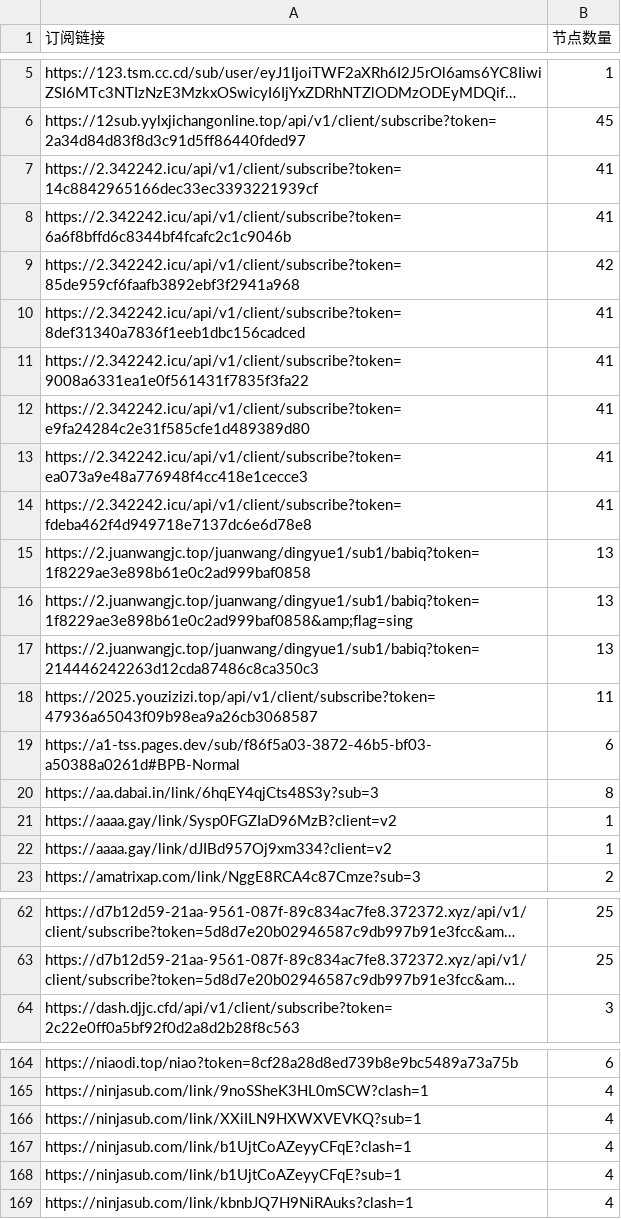
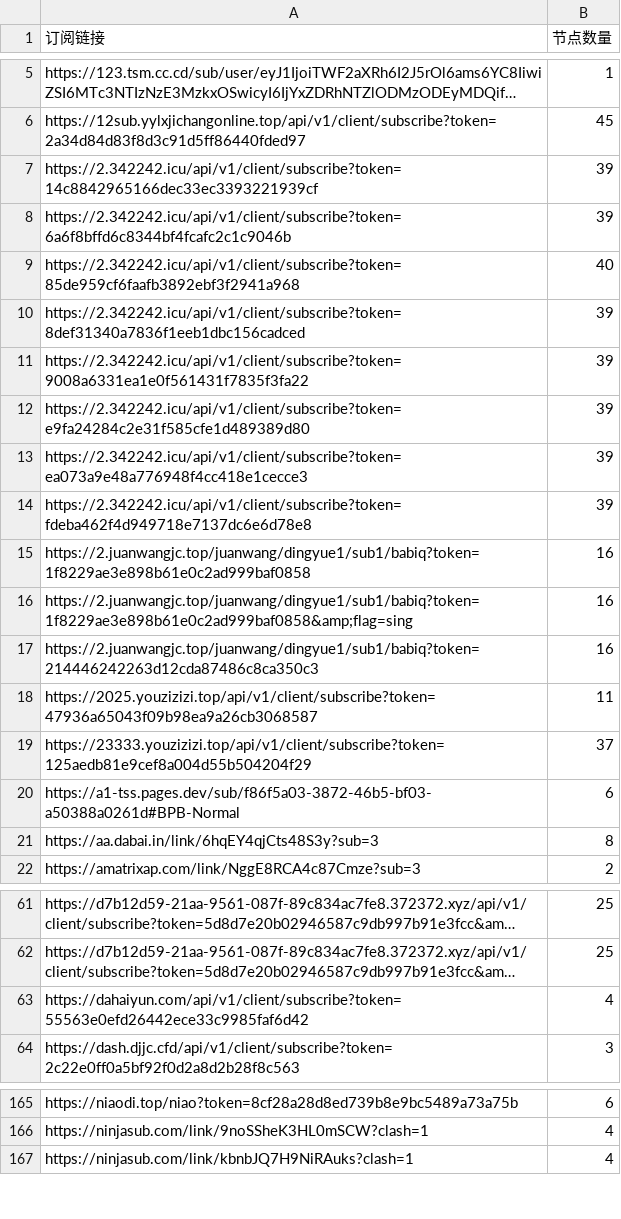
Before and after one commit to ipenwrt/crawler, a CSV file: sub_parser.csv, drawn as a sheet; only a part is shown, gaps mark what is left out; long unchanged cells end in …; removed rows and columns are numbered as before the commit, all else as after; the diff covers the shown part only; the diff names each change by its address in the sheet, - before the commit and + after, or states it on an @@ line.

```diff
--- a/sub_parser.csv
+++ b/sub_parser.csv
-B7:B8 (节点数量): 41
+B7:B8 (节点数量): 39
-B9 (节点数量): 42
+B9 (节点数量): 40
-B10:B14 (节点数量): 41
+B10:B14 (节点数量): 39
-B15:B17 (节点数量): 13
+B15:B17 (节点数量): 16
+row 19: https://23333.youzizizi.top/api/v1/client/subscribe?token=125aedb81e9cef8a004d55b504204f29 | 37
-row 21: https://aaaa.gay/link/Sysp0FGZIaD96MzB?client=v2 | 1
-row 22: https://aaaa.gay/link/dJIBd957Oj9xm334?client=v2 | 1
+row 63: https://dahaiyun.com/api/v1/client/subscribe?token=55563e0efd26442ece33c9985faf6d42 | 4
-row 166: https://ninjasub.com/link/XXiILN9HXWXVEVKQ?sub=1 | 4
-row 167: https://ninjasub.com/link/b1UjtCoAZeyyCFqE?clash=1 | 4
-row 168: https://ninjasub.com/link/b1UjtCoAZeyyCFqE?sub=1 | 4
```
Also changed, not shown: 4 added rows, 3 removed rows and 4 edited cells elsewhere in this file, 3 other files.
